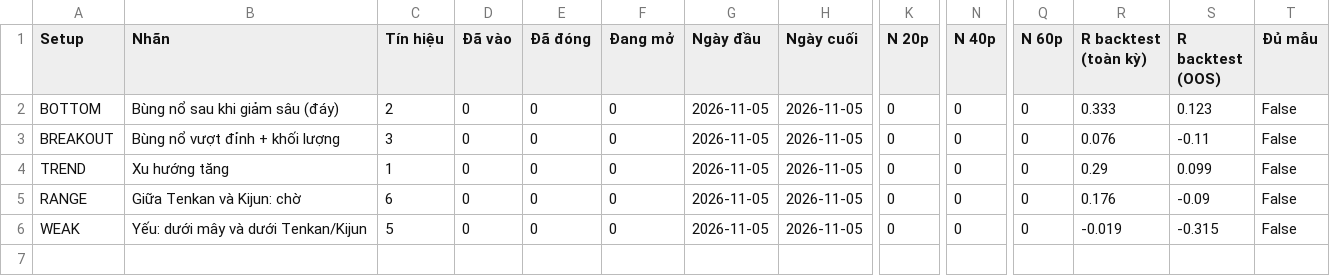
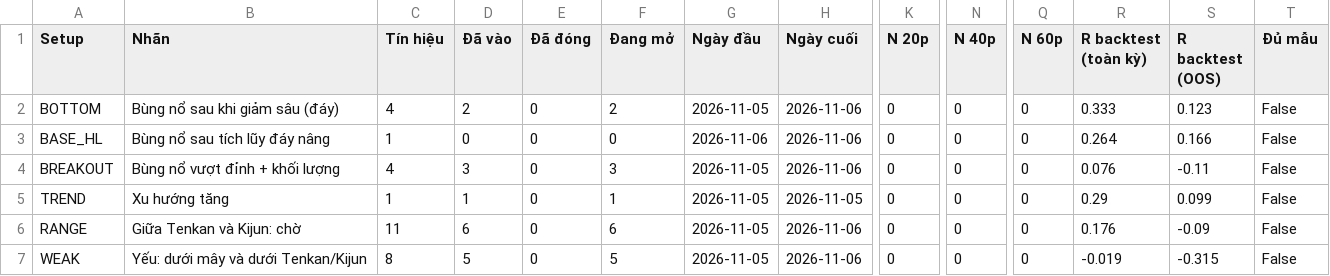
Before and after one commit to yunaduong2022-prog/tram-tin-hieu-ck, a CSV file: data/forward_summary.csv, drawn as a sheet; only a part is shown, gaps mark what is left out; addresses are those after the commit; rows hold the shown columns only; the diff names each change by its address in the sheet, - before the commit and + after, or states it on an @@ line.

```diff
--- a/data/forward_summary.csv
+++ b/data/forward_summary.csv
-C2 (Tín hiệu): 2
+C2 (Tín hiệu): 4
-D2 (Đã vào): 0
+D2 (Đã vào): 2
-F2 (Đang mở): 0
+F2 (Đang mở): 2
-H2 (Ngày cuối): 2026-11-05
+H2 (Ngày cuối): 2026-11-06
+row 3: BASE_HL | Bùng nổ sau tích lũy đáy nâng | 1 | 0 | 0 | 0 | 2026-11-06 | 2026-11-06 | 0 | 0 | 0 | 0.264 | 0.166 | False
-C4 (Tín hiệu): 3
+C4 (Tín hiệu): 4
-D4 (Đã vào): 0
+D4 (Đã vào): 3
-F4 (Đang mở): 0
+F4 (Đang mở): 3
-H4 (Ngày cuối): 2026-11-05
+H4 (Ngày cuối): 2026-11-06
-D5 (Đã vào): 0
+D5 (Đã vào): 1
-F5 (Đang mở): 0
+F5 (Đang mở): 1
-C6 (Tín hiệu): 6
+C6 (Tín hiệu): 11
-D6 (Đã vào): 0
+D6 (Đã vào): 6
-F6 (Đang mở): 0
+F6 (Đang mở): 6
-H6:H7 (Ngày cuối): 2026-11-05
+H6:H7 (Ngày cuối): 2026-11-06
-C7 (Tín hiệu): 5
+C7 (Tín hiệu): 8
-D7 (Đã vào): 0
+D7 (Đã vào): 5
-F7 (Đang mở): 0
+F7 (Đang mở): 5
```
Also changed, not shown: data/forward_signals.csv, data/index_prices.csv, 4 other files.
